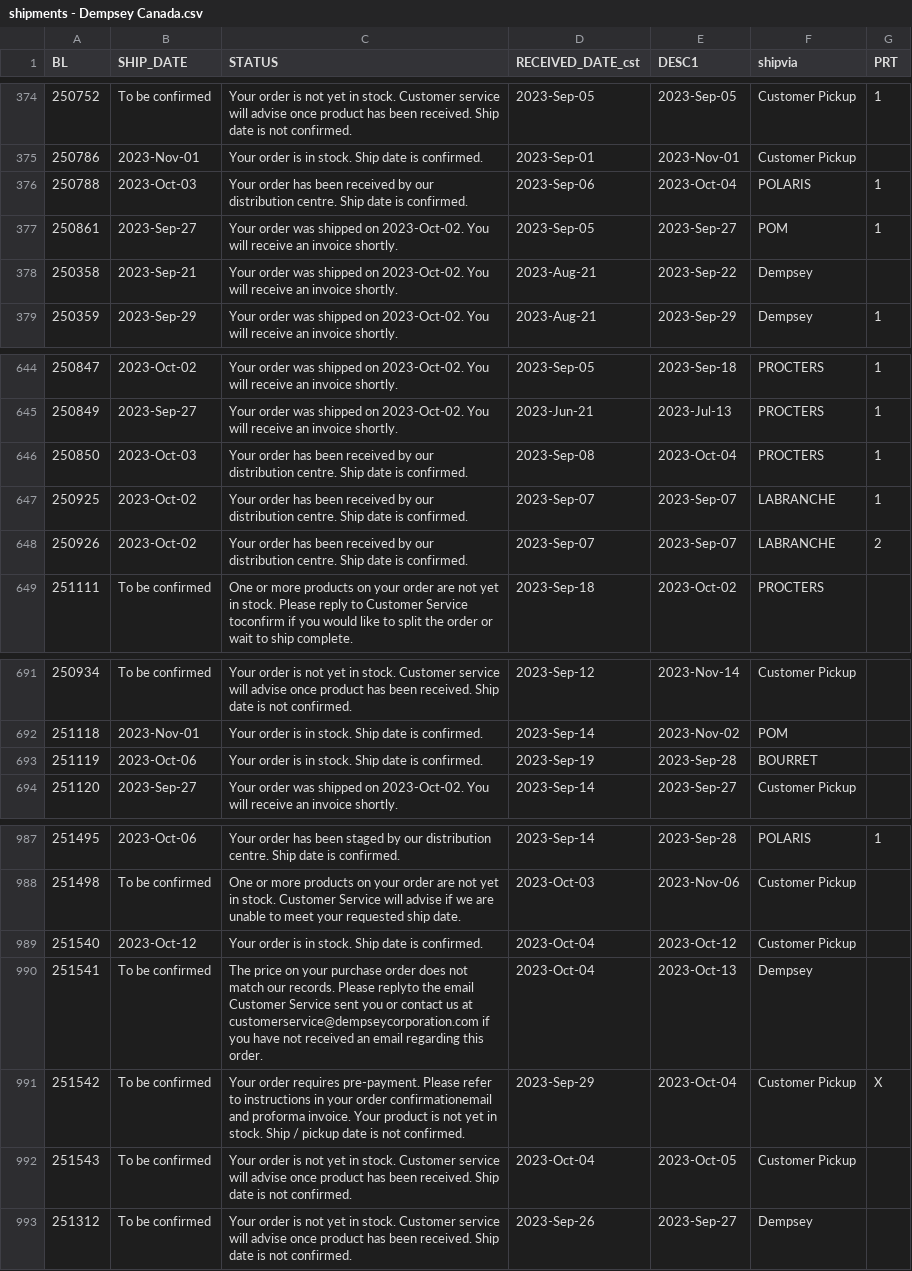
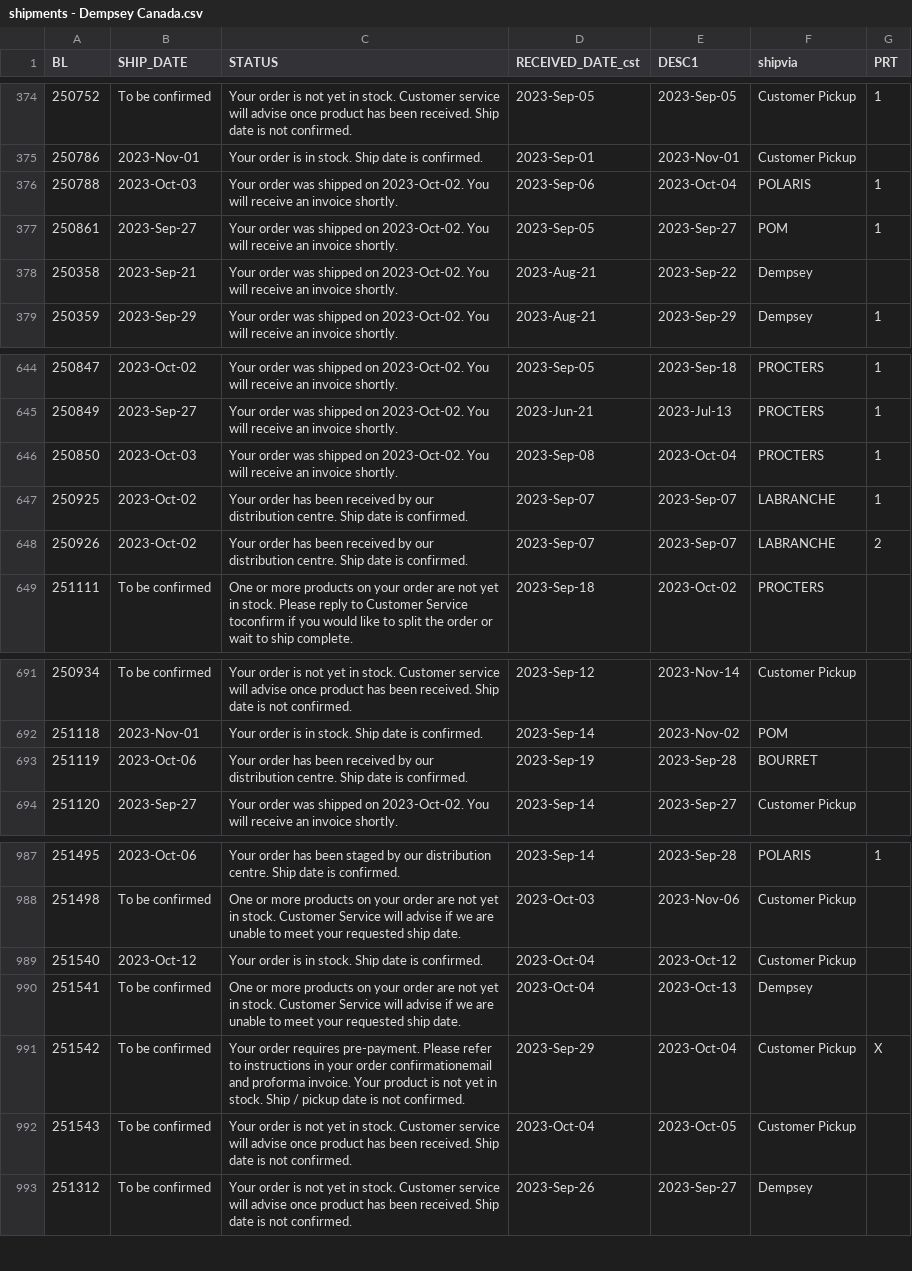
Before and after one commit to dempseysystems/dempseysystems.github.io, a CSV file: shipments - Dempsey Canada.csv, drawn as a sheet; only a part is shown, gaps mark what is left out.

```diff
--- a/shipments - Dempsey Canada.csv
+++ b/shipments - Dempsey Canada.csv
@@ -375,3 +375,3 @@ BL,SHIP_DATE,STATUS,RECEIVED_DATE_cst,DESC1,shipvia,PRT
 250786,2023-Nov-01,Your order is in stock. Ship date is confirmed.,2023-Sep-01,2023-Nov-01,Customer Pickup,
-250788,2023-Oct-03,Your order has been received by our distribution centre. Ship date is confirmed.,2023-Sep-06,2023-Oct-04,POLARIS,1
+250788,2023-Oct-03,Your order was shipped on 2023-Oct-02. You will receive an invoice shortly.,2023-Sep-06,2023-Oct-04,POLARIS,1
 250861,2023-Sep-27,Your order was shipped on 2023-Oct-02. You will receive an invoice shortly.,2023-Sep-05,2023-Sep-27,POM,1
@@ -645,3 +645,3 @@ BL,SHIP_DATE,STATUS,RECEIVED_DATE_cst,DESC1,shipvia,PRT
 250849,2023-Sep-27,Your order was shipped on 2023-Oct-02. You will receive an invoice shortly.,2023-Jun-21,2023-Jul-13,PROCTERS,1
-250850,2023-Oct-03,Your order has been received by our distribution centre. Ship date is confirmed.,2023-Sep-08,2023-Oct-04,PROCTERS,1
+250850,2023-Oct-03,Your order was shipped on 2023-Oct-02. You will receive an invoice shortly.,2023-Sep-08,2023-Oct-04,PROCTERS,1
 250925,2023-Oct-02,Your order has been received by our distribution centre. Ship date is confirmed.,2023-Sep-07,2023-Sep-07,LABRANCHE,1
@@ -692,3 +692,3 @@ BL,SHIP_DATE,STATUS,RECEIVED_DATE_cst,DESC1,shipvia,PRT
 251118,2023-Nov-01,Your order is in stock. Ship date is confirmed.,2023-Sep-14,2023-Nov-02,POM,
-251119,2023-Oct-06,Your order is in stock. Ship date is confirmed.,2023-Sep-19,2023-Sep-28,BOURRET,
+251119,2023-Oct-06,Your order has been received by our distribution centre. Ship date is confirmed.,2023-Sep-19,2023-Sep-28,BOURRET,
 251120,2023-Sep-27,Your order was shipped on 2023-Oct-02. You will receive an invoice shortly.,2023-Sep-14,2023-Sep-27,Customer Pickup,
@@ -989,3 +989,3 @@ BL,SHIP_DATE,STATUS,RECEIVED_DATE_cst,DESC1,shipvia,PRT
 251540,2023-Oct-12,Your order is in stock. Ship date is confirmed.,2023-Oct-04,2023-Oct-12,Customer Pickup,
-251541,To be confirmed,The price on your purchase order does not match our records. Please replyto the email Customer Service sent you or contact us at customerservice@dempseycorporation.com if you have not received an email regarding this order.,2023-Oct-04,2023-Oct-13,Dempsey,
+251541,To be confirmed,One or more products on your order are not yet in stock. Customer Service will advise if we are unable to meet your requested ship date.,2023-Oct-04,2023-Oct-13,Dempsey,
 251542,To be confirmed,Your order requires pre-payment. Please refer to instructions in your order confirmationemail and proforma invoice. Your product is not yet in stock. Ship / pickup date is not confirmed.,2023-Sep-29,2023-Oct-04,Customer Pickup,X
```
Also changed, not shown: 11 other files.
